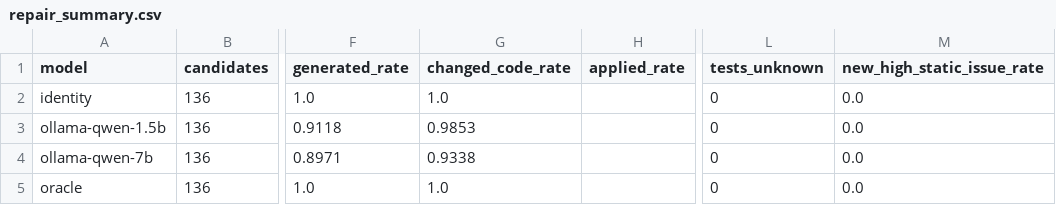
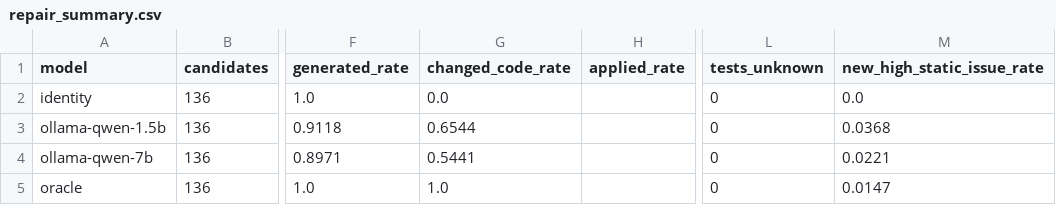
Before and after one commit to sumit-aryaa/llm-vul4c-research, a CSV file: results/comparison_1.5b_vs_7b/repair_summary.csv, drawn as a sheet; only a part is shown, gaps mark what is left out; the diff names each change by its address in the sheet, - before the commit and + after, or states it on an @@ line.

```diff
--- a/results/comparison_1.5b_vs_7b/repair_summary.csv
+++ b/results/comparison_1.5b_vs_7b/repair_summary.csv
-G2 (changed_code_rate): 1.0
+G2 (changed_code_rate): 0.0
-G3 (changed_code_rate): 0.9853
+G3 (changed_code_rate): 0.6544
-M3 (new_high_static_issue_rate): 0.0
+M3 (new_high_static_issue_rate): 0.0368
-G4 (changed_code_rate): 0.9338
+G4 (changed_code_rate): 0.5441
-M4 (new_high_static_issue_rate): 0.0
+M4 (new_high_static_issue_rate): 0.0221
-M5 (new_high_static_issue_rate): 0.0
+M5 (new_high_static_issue_rate): 0.0147
```
Also changed, not shown: results/comparison_1.5b_vs_7b/detection_summary.csv, results/qwen_7b_benchmark/repair_summary.csv, 9 other files.
